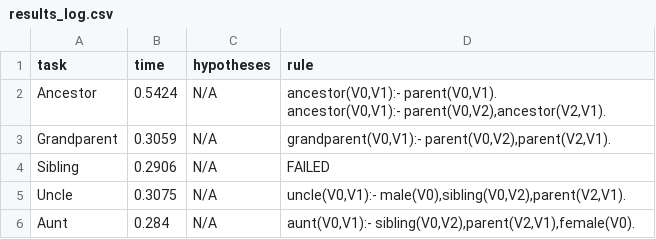
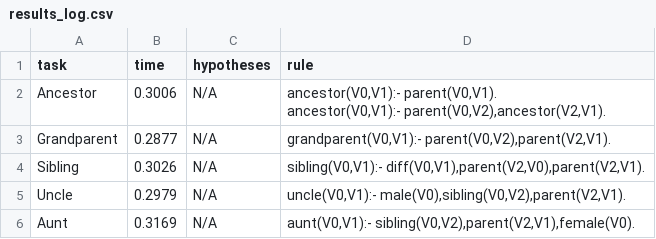
Before and after one commit to unihooshyar/ILP-Project, a CSV file: results_log.csv, drawn as a sheet.

Commit message:
Switching to Main branch.

```diff
--- a/results_log.csv
+++ b/results_log.csv
@@ -1,7 +1,7 @@
 task,time,hypotheses,rule
-Ancestor,0.5424,N/A,"ancestor(V0,V1):- parent(V0,V1).
-ancestor(V0,V1):- parent(V0,V2),ancestor(V2,V1)."
-Grandparent,0.3059,N/A,"grandparent(V0,V1):- parent(V0,V2),parent(V2,V1)."
-Sibling,0.2906,N/A,FAILED
-Uncle,0.3075,N/A,"uncle(V0,V1):- male(V0),sibling(V0,V2),parent(V2,V1)."
-Aunt,0.284,N/A,"aunt(V0,V1):- sibling(V0,V2),parent(V2,V1),female(V0)."
+Ancestor,0.3006,N/A,"ancestor(V0,V1):- parent(V0,V1).
+ancestor(V0,V1):- parent(V0,V2),ancestor(V2,V1)."
+Grandparent,0.2877,N/A,"grandparent(V0,V1):- parent(V0,V2),parent(V2,V1)."
+Sibling,0.3026,N/A,"sibling(V0,V1):- diff(V0,V1),parent(V2,V0),parent(V2,V1)."
+Uncle,0.2979,N/A,"uncle(V0,V1):- male(V0),sibling(V0,V2),parent(V2,V1)."
+Aunt,0.3169,N/A,"aunt(V0,V1):- sibling(V0,V2),parent(V2,V1),female(V0)."
```
